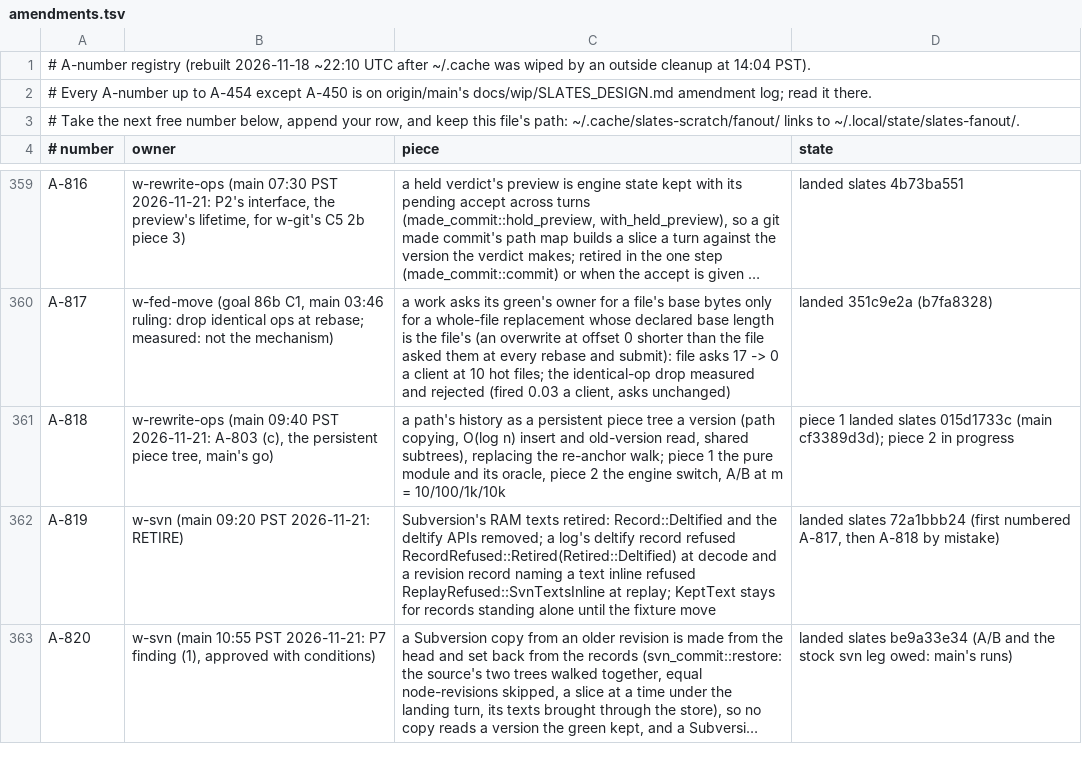
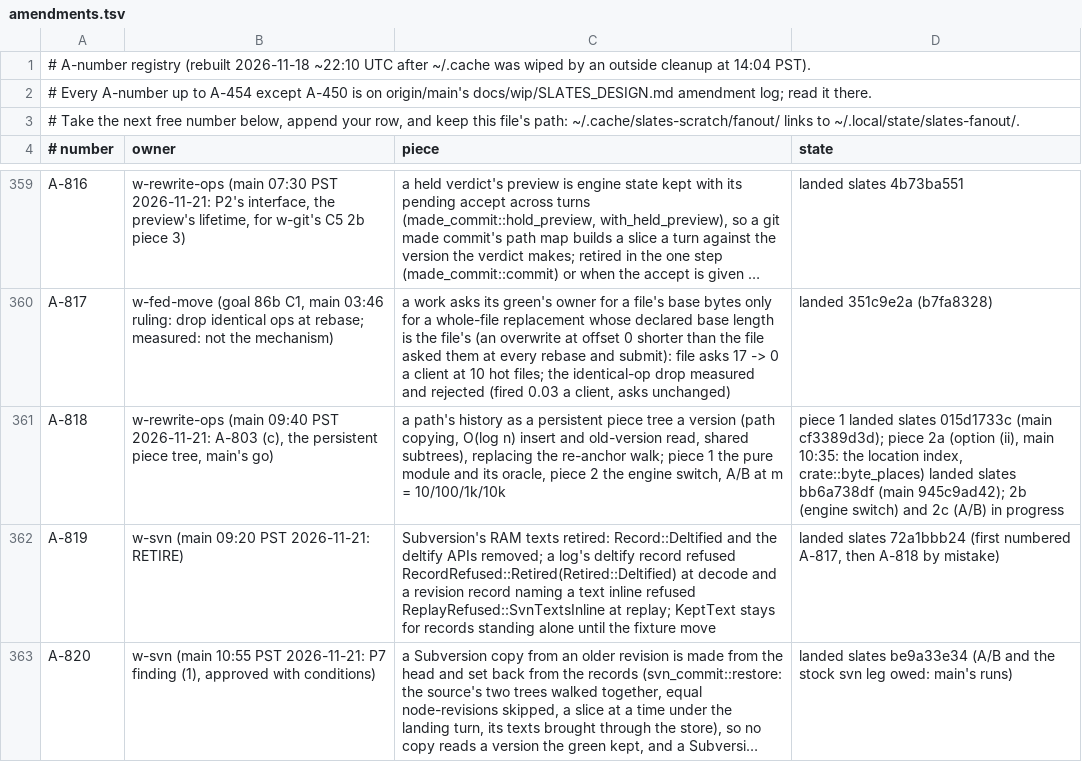
Before and after one commit to hyper-light/slates, a TSV file: amendments.tsv, drawn as a sheet; only a part is shown, gaps mark what is left out; long unchanged cells end in …; the diff names each change by its address in the sheet, - before the commit and + after, or states it on an @@ line.

```diff
--- a/amendments.tsv
+++ b/amendments.tsv
-D361 (state): …cf3389d3d); piece 2 in progress
+D361 (state): …cf3389d3d); piece 2a (option (ii), main 10:35: the location index, crate::byte_places) landed slates bb6a738df (main 945c9ad42); 2b (engine switch) and 2c (A/B) in progress
```
Also changed, not shown: 3 other files.
